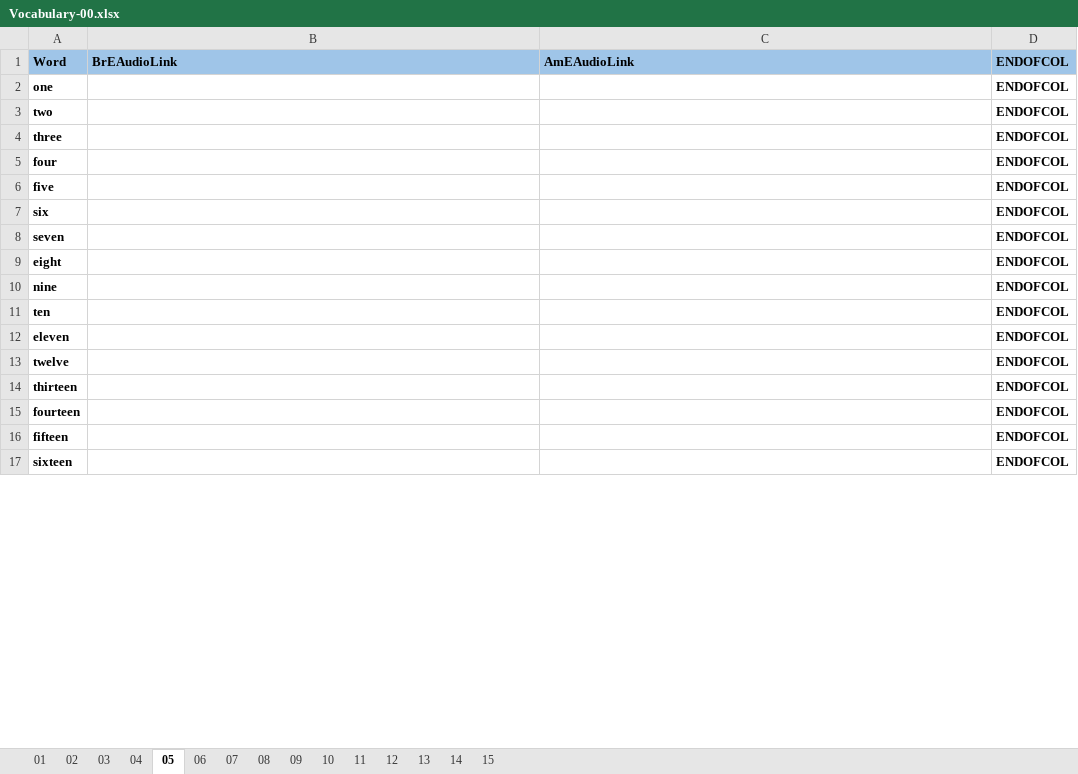
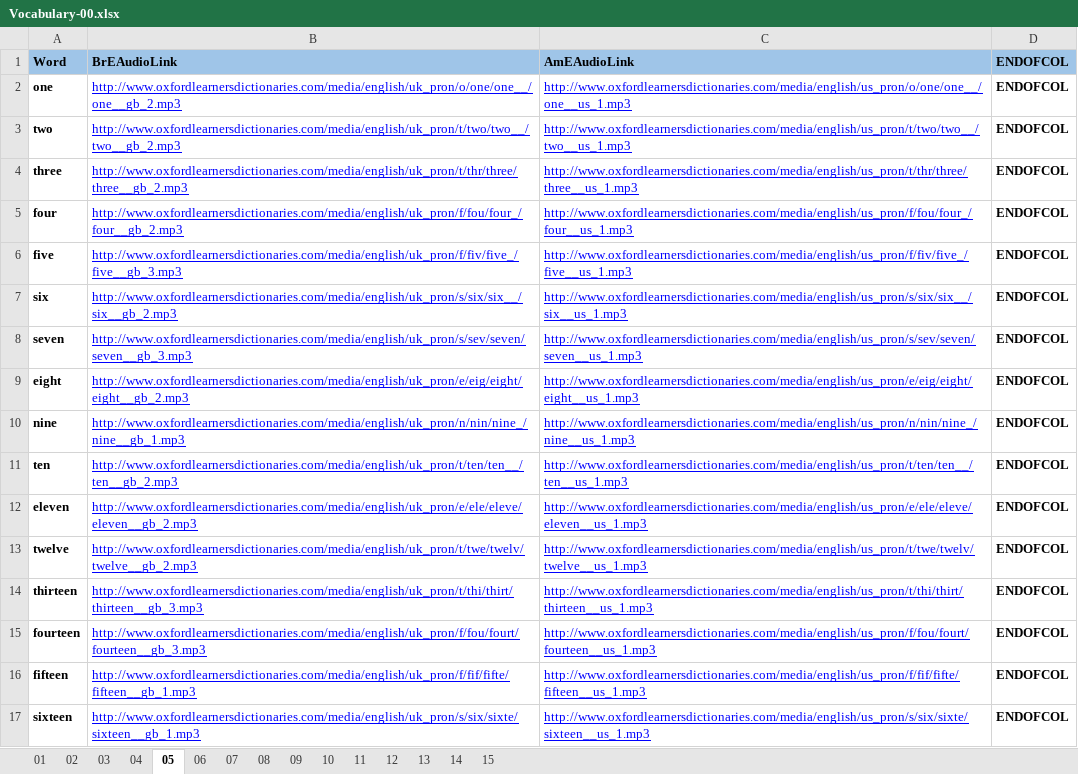
Before and after one commit to 83thanhha/DictionaryAT, an Excel workbook: _OXFORD/Vocabulary-00.xlsx, sheet 05, drawn as a sheet; only a part is shown; values as stored, in another font and other column widths than the file's, no borders; charts and pictures and conditional formats not drawn; the diff covers the shown part only; the diff names each change by its address in the sheet, - before the commit and + after, or states it on an @@ line.

```diff
--- a/_OXFORD/Vocabulary-00.xlsx (sheet 05)
+++ b/_OXFORD/Vocabulary-00.xlsx (sheet 05)
-B2 (BrEAudioLink): (empty)
+B2 (BrEAudioLink): http://www.oxfordlearnersdictionaries.com/media/english/uk_pron/o/one/one__/one__gb_2.mp3
-C2 (AmEAudioLink): (empty)
+C2 (AmEAudioLink): http://www.oxfordlearnersdictionaries.com/media/english/us_pron/o/one/one__/one__us_1.mp3
-B3 (BrEAudioLink): (empty)
+B3 (BrEAudioLink): http://www.oxfordlearnersdictionaries.com/media/english/uk_pron/t/two/two__/two__gb_2.mp3
-C3 (AmEAudioLink): (empty)
+C3 (AmEAudioLink): http://www.oxfordlearnersdictionaries.com/media/english/us_pron/t/two/two__/two__us_1.mp3
-B4 (BrEAudioLink): (empty)
+B4 (BrEAudioLink): http://www.oxfordlearnersdictionaries.com/media/english/uk_pron/t/thr/three/three__gb_2.mp3
-C4 (AmEAudioLink): (empty)
+C4 (AmEAudioLink): http://www.oxfordlearnersdictionaries.com/media/english/us_pron/t/thr/three/three__us_1.mp3
-B5 (BrEAudioLink): (empty)
+B5 (BrEAudioLink): http://www.oxfordlearnersdictionaries.com/media/english/uk_pron/f/fou/four_/four__gb_2.mp3
-C5 (AmEAudioLink): (empty)
+C5 (AmEAudioLink): http://www.oxfordlearnersdictionaries.com/media/english/us_pron/f/fou/four_/four__us_1.mp3
-B6 (BrEAudioLink): (empty)
+B6 (BrEAudioLink): http://www.oxfordlearnersdictionaries.com/media/english/uk_pron/f/fiv/five_/five__gb_3.mp3
-C6 (AmEAudioLink): (empty)
+C6 (AmEAudioLink): http://www.oxfordlearnersdictionaries.com/media/english/us_pron/f/fiv/five_/five__us_1.mp3
-B7 (BrEAudioLink): (empty)
+B7 (BrEAudioLink): http://www.oxfordlearnersdictionaries.com/media/english/uk_pron/s/six/six__/six__gb_2.mp3
-C7 (AmEAudioLink): (empty)
+C7 (AmEAudioLink): http://www.oxfordlearnersdictionaries.com/media/english/us_pron/s/six/six__/six__us_1.mp3
-B8 (BrEAudioLink): (empty)
+B8 (BrEAudioLink): http://www.oxfordlearnersdictionaries.com/media/english/uk_pron/s/sev/seven/seven__gb_3.mp3
-C8 (AmEAudioLink): (empty)
+C8 (AmEAudioLink): http://www.oxfordlearnersdictionaries.com/media/english/us_pron/s/sev/seven/seven__us_1.mp3
-B9 (BrEAudioLink): (empty)
+B9 (BrEAudioLink): http://www.oxfordlearnersdictionaries.com/media/english/uk_pron/e/eig/eight/eight__gb_2.mp3
-C9 (AmEAudioLink): (empty)
+C9 (AmEAudioLink): http://www.oxfordlearnersdictionaries.com/media/english/us_pron/e/eig/eight/eight__us_1.mp3
-B10 (BrEAudioLink): (empty)
+B10 (BrEAudioLink): http://www.oxfordlearnersdictionaries.com/media/english/uk_pron/n/nin/nine_/nine__gb_1.mp3
-C10 (AmEAudioLink): (empty)
+C10 (AmEAudioLink): http://www.oxfordlearnersdictionaries.com/media/english/us_pron/n/nin/nine_/nine__us_1.mp3
-B11 (BrEAudioLink): (empty)
+B11 (BrEAudioLink): http://www.oxfordlearnersdictionaries.com/media/english/uk_pron/t/ten/ten__/ten__gb_2.mp3
-C11 (AmEAudioLink): (empty)
+C11 (AmEAudioLink): http://www.oxfordlearnersdictionaries.com/media/english/us_pron/t/ten/ten__/ten__us_1.mp3
-B12 (BrEAudioLink): (empty)
+B12 (BrEAudioLink): http://www.oxfordlearnersdictionaries.com/media/english/uk_pron/e/ele/eleve/eleven__gb_2.mp3
-C12 (AmEAudioLink): (empty)
+C12 (AmEAudioLink): http://www.oxfordlearnersdictionaries.com/media/english/us_pron/e/ele/eleve/eleven__us_1.mp3
-B13 (BrEAudioLink): (empty)
+B13 (BrEAudioLink): http://www.oxfordlearnersdictionaries.com/media/english/uk_pron/t/twe/twelv/twelve__gb_2.mp3
-C13 (AmEAudioLink): (empty)
+C13 (AmEAudioLink): http://www.oxfordlearnersdictionaries.com/media/english/us_pron/t/twe/twelv/twelve__us_1.mp3
-B14 (BrEAudioLink): (empty)
+B14 (BrEAudioLink): http://www.oxfordlearnersdictionaries.com/media/english/uk_pron/t/thi/thirt/thirteen__gb_3.mp3
-C14 (AmEAudioLink): (empty)
+C14 (AmEAudioLink): http://www.oxfordlearnersdictionaries.com/media/english/us_pron/t/thi/thirt/thirteen__us_1.mp3
-B15 (BrEAudioLink): (empty)
+B15 (BrEAudioLink): http://www.oxfordlearnersdictionaries.com/media/english/uk_pron/f/fou/fourt/fourteen__gb_3.mp3
-C15 (AmEAudioLink): (empty)
+C15 (AmEAudioLink): http://www.oxfordlearnersdictionaries.com/media/english/us_pron/f/fou/fourt/fourteen__us_1.mp3
-B16 (BrEAudioLink): (empty)
+B16 (BrEAudioLink): http://www.oxfordlearnersdictionaries.com/media/english/uk_pron/f/fif/fifte/fifteen__gb_1.mp3
-C16 (AmEAudioLink): (empty)
+C16 (AmEAudioLink): http://www.oxfordlearnersdictionaries.com/media/english/us_pron/f/fif/fifte/fifteen__us_1.mp3
-B17 (BrEAudioLink): (empty)
+B17 (BrEAudioLink): http://www.oxfordlearnersdictionaries.com/media/english/uk_pron/s/six/sixte/sixteen__gb_1.mp3
-C17 (AmEAudioLink): (empty)
+C17 (AmEAudioLink): http://www.oxfordlearnersdictionaries.com/media/english/us_pron/s/six/sixte/sixteen__us_1.mp3
```
Also changed, not shown: 1 added row, 1 removed row, 22 edited cells and cell formats elsewhere in this sheet, sheet 04, sheet 03, sheet 11, sheet 02, sheet 01, sheet 13, 3 more sheets, 1 other file.
